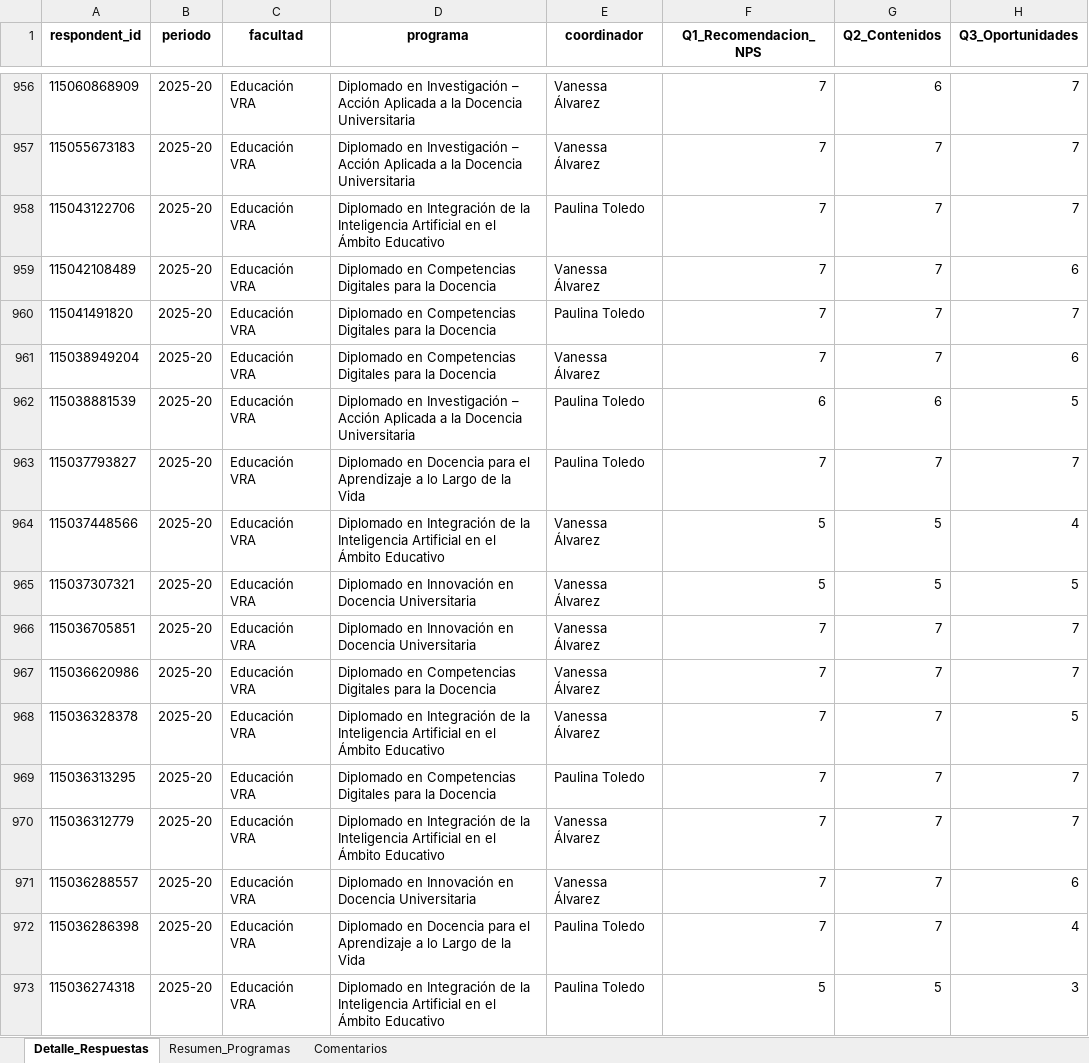
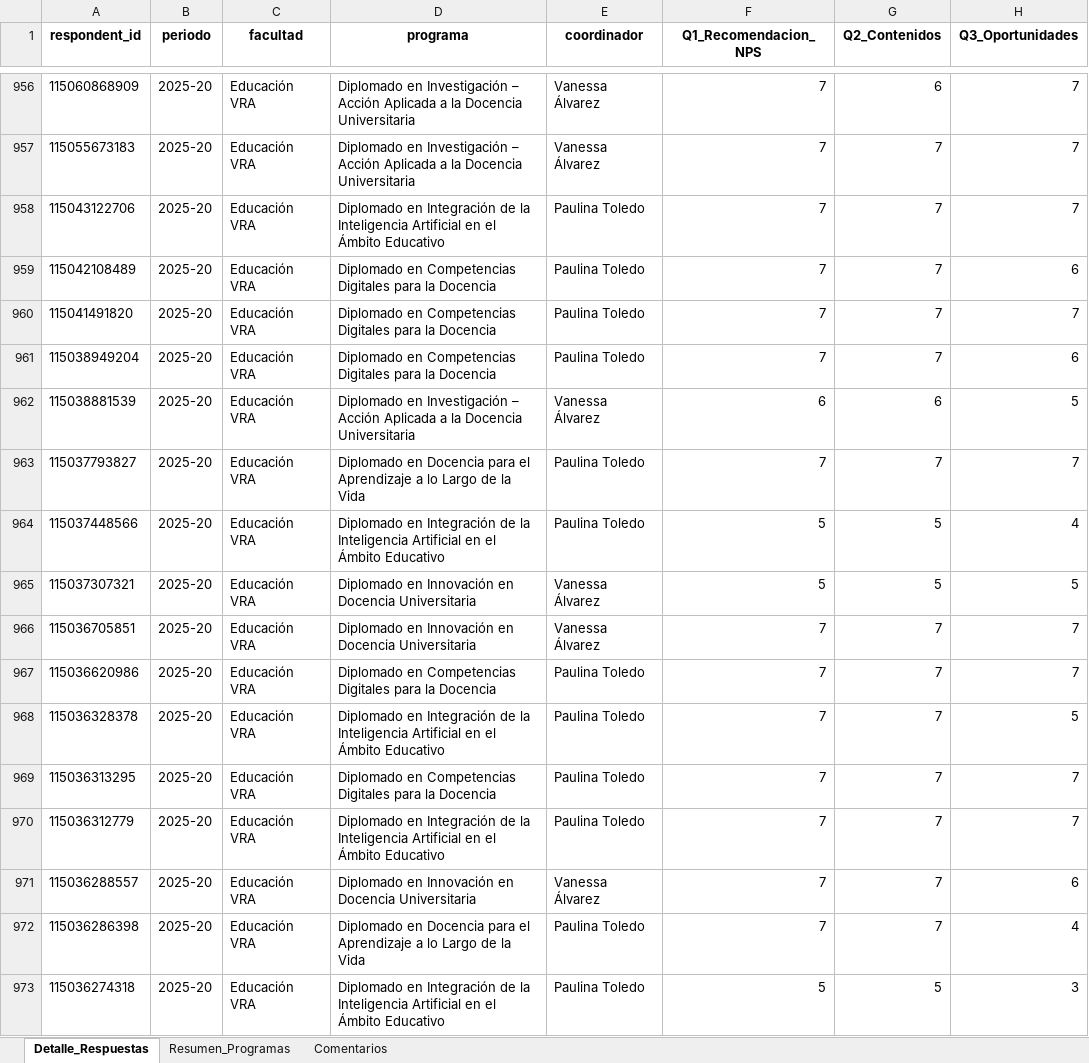
Before and after one commit to Romanser777/nps-dashboard-udla, an Excel workbook: NPS_Consolidado.xlsx, sheet Detalle_Respuestas, drawn as a sheet; only a part is shown, gaps mark what is left out; values as stored, in another font and other column widths than the file's, no borders; the diff covers the shown part only; the diff names each change by its address in the sheet, - before the commit and + after, or states it on an @@ line.

```diff
--- a/NPS_Consolidado.xlsx (sheet Detalle_Respuestas)
+++ b/NPS_Consolidado.xlsx (sheet Detalle_Respuestas)
-E959 (coordinador): Vanessa Álvarez
+E959 (coordinador): Paulina Toledo
-E961 (coordinador): Vanessa Álvarez
+E961 (coordinador): Paulina Toledo
-E962 (coordinador): Paulina Toledo
+E962 (coordinador): Vanessa Álvarez
-E964 (coordinador): Vanessa Álvarez
+E964 (coordinador): Paulina Toledo
-E967:E968 (coordinador): Vanessa Álvarez
+E967:E968 (coordinador): Paulina Toledo
-E970 (coordinador): Vanessa Álvarez
+E970 (coordinador): Paulina Toledo
```
Also changed, not shown: 136 edited cells elsewhere in this sheet, sheet Comentarios, 3 other files.
